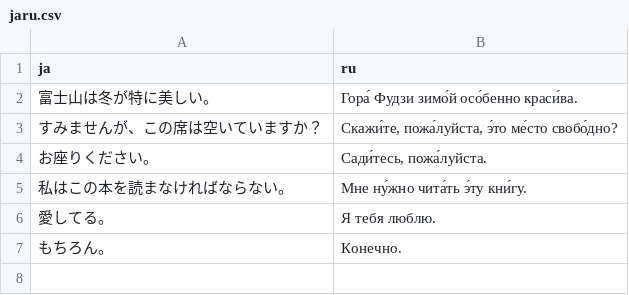
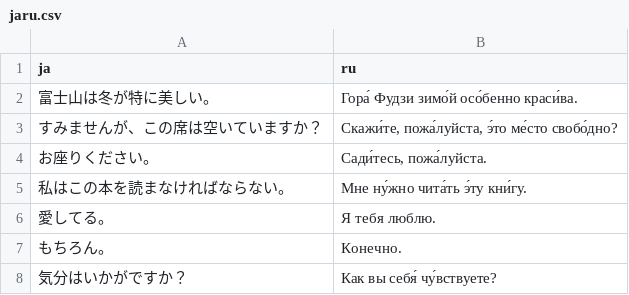
Before and after one commit to yassh/data, a CSV file: jaru.csv, drawn as a sheet; the diff names each change by its address in the sheet, - before the commit and + after, or states it on an @@ line.

Commit message:
update jaru.csv

```diff
--- a/jaru.csv
+++ b/jaru.csv
+row 8: 気分はいかがですか？ | Как вы себя́ чу́вствуете?
```
